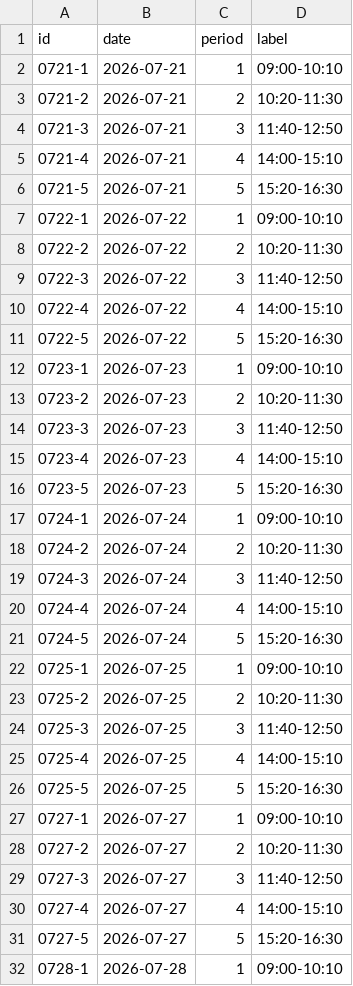
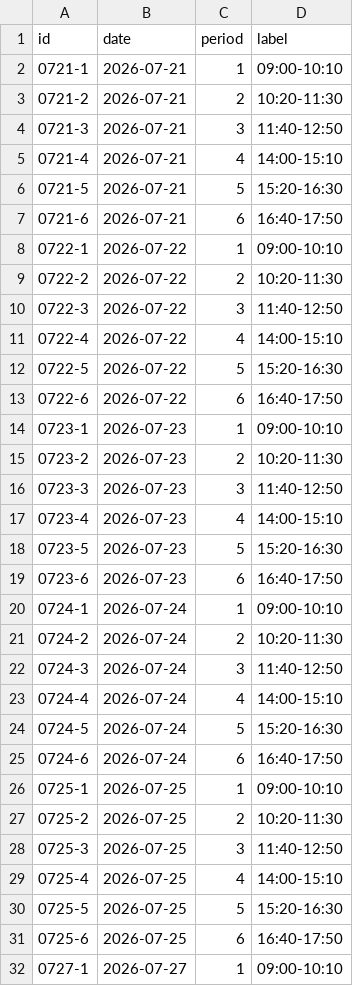
Before and after one commit to takanesano/school-scheduler, a CSV file: sample_data/timeslots.csv, drawn as a sheet; only a part is shown; the shorter side is filled out with more unchanged rows; the diff covers the shown part only; the diff names each change by its address in the sheet, - before the commit and + after, or states it on an @@ line.

```diff
--- a/sample_data/timeslots.csv
+++ b/sample_data/timeslots.csv
+row 7: 0721-6 | 2026-07-21 | 6 | 16:40-17:50
+row 13: 0722-6 | 2026-07-22 | 6 | 16:40-17:50
+row 19: 0723-6 | 2026-07-23 | 6 | 16:40-17:50
+row 25: 0724-6 | 2026-07-24 | 6 | 16:40-17:50
+row 31: 0725-6 | 2026-07-25 | 6 | 16:40-17:50
```
Also changed, not shown: 31 added rows elsewhere in this file, sample_data/student_needs.csv, sample_data/teacher_availability.csv, 5 other files.
